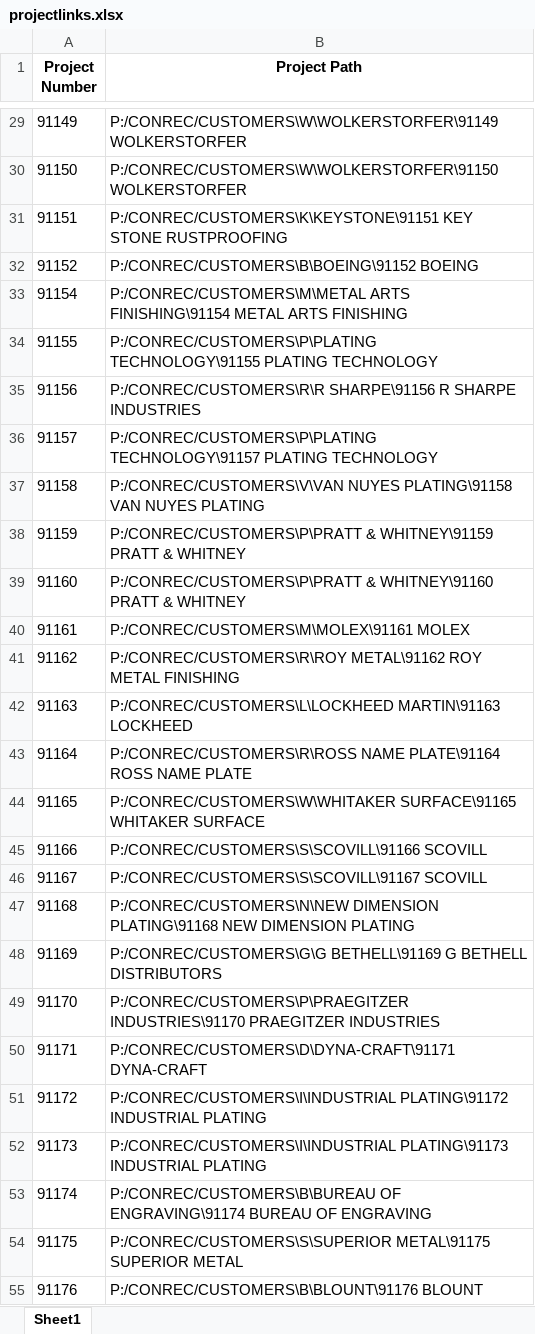
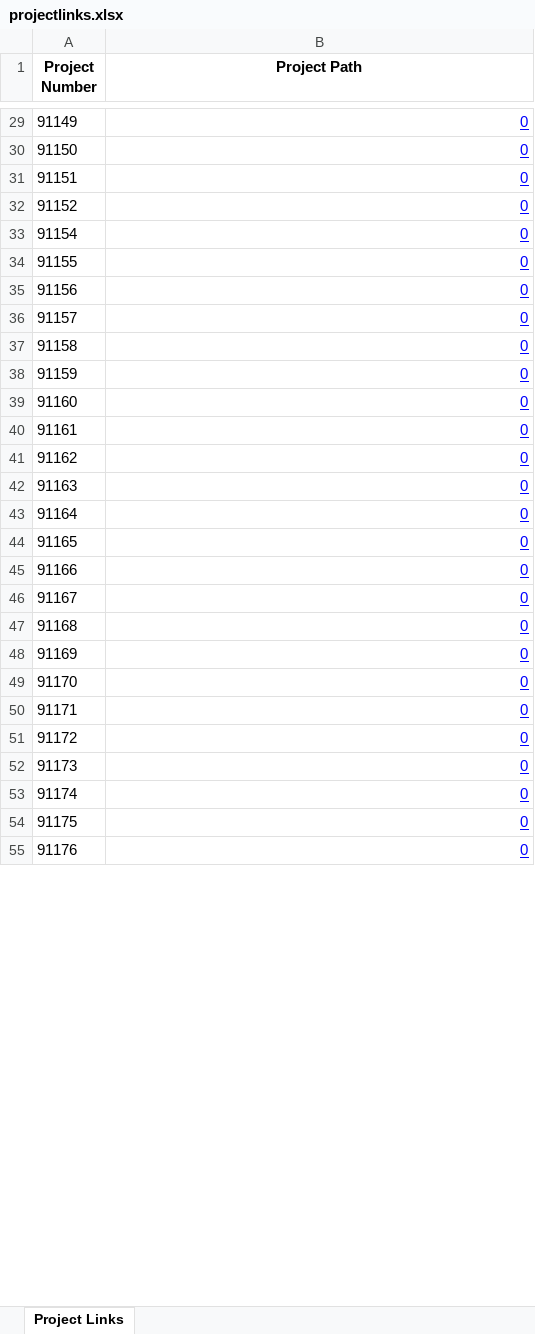
Before and after one commit to tylencallander/Kontek-ERP-27-Links-for-Project-Directories, an Excel workbook: projectlinks.xlsx, sheet Project Links, drawn as a sheet; only a part is shown, gaps mark what is left out; values as stored, in another font and other column widths than the file's, no borders; the diff covers the shown part only; the diff names each change by its address in the sheet, - before the commit and + after, or states it on an @@ line.

Commit message:
Made all folder paths hyperlinks

```diff
--- a/projectlinks.xlsx (sheet Project Links)
+++ b/projectlinks.xlsx (sheet Project Links)
-sheet tab: Sheet1
+sheet tab: Project Links
@@ B29:B55 underline: off → on, text colour: black → #0000FF @@
-B29 (Project Path): P:/CONREC/CUSTOMERS\W\WOLKERSTORFER\91149 WOLKERSTORFER
+B29 (Project Path): 0
-B30 (Project Path): P:/CONREC/CUSTOMERS\W\WOLKERSTORFER\91150 WOLKERSTORFER
+B30 (Project Path): 0
-B31 (Project Path): P:/CONREC/CUSTOMERS\K\KEYSTONE\91151 KEY STONE RUSTPROOFING
+B31 (Project Path): 0
-B32 (Project Path): P:/CONREC/CUSTOMERS\B\BOEING\91152 BOEING
+B32 (Project Path): 0
-B33 (Project Path): P:/CONREC/CUSTOMERS\M\METAL ARTS FINISHING\91154 METAL ARTS FINISHING
+B33 (Project Path): 0
-B34 (Project Path): P:/CONREC/CUSTOMERS\P\PLATING TECHNOLOGY\91155 PLATING TECHNOLOGY
+B34 (Project Path): 0
-B35 (Project Path): P:/CONREC/CUSTOMERS\R\R SHARPE\91156 R SHARPE INDUSTRIES
+B35 (Project Path): 0
-B36 (Project Path): P:/CONREC/CUSTOMERS\P\PLATING TECHNOLOGY\91157 PLATING TECHNOLOGY
+B36 (Project Path): 0
-B37 (Project Path): P:/CONREC/CUSTOMERS\V\VAN NUYES PLATING\91158 VAN NUYES PLATING
+B37 (Project Path): 0
-B38 (Project Path): P:/CONREC/CUSTOMERS\P\PRATT & WHITNEY\91159 PRATT & WHITNEY
+B38 (Project Path): 0
-B39 (Project Path): P:/CONREC/CUSTOMERS\P\PRATT & WHITNEY\91160 PRATT & WHITNEY
+B39 (Project Path): 0
-B40 (Project Path): P:/CONREC/CUSTOMERS\M\MOLEX\91161 MOLEX
+B40 (Project Path): 0
-B41 (Project Path): P:/CONREC/CUSTOMERS\R\ROY METAL\91162 ROY METAL FINISHING
+B41 (Project Path): 0
-B42 (Project Path): P:/CONREC/CUSTOMERS\L\LOCKHEED MARTIN\91163 LOCKHEED
+B42 (Project Path): 0
-B43 (Project Path): P:/CONREC/CUSTOMERS\R\ROSS NAME PLATE\91164 ROSS NAME PLATE
+B43 (Project Path): 0
-B44 (Project Path): P:/CONREC/CUSTOMERS\W\WHITAKER SURFACE\91165 WHITAKER SURFACE
+B44 (Project Path): 0
-B45 (Project Path): P:/CONREC/CUSTOMERS\S\SCOVILL\91166 SCOVILL
+B45 (Project Path): 0
-B46 (Project Path): P:/CONREC/CUSTOMERS\S\SCOVILL\91167 SCOVILL
+B46 (Project Path): 0
-B47 (Project Path): P:/CONREC/CUSTOMERS\N\NEW DIMENSION PLATING\91168 NEW DIMENSION PLATING
+B47 (Project Path): 0
-B48 (Project Path): P:/CONREC/CUSTOMERS\G\G BETHELL\91169 G BETHELL DISTRIBUTORS
+B48 (Project Path): 0
-B49 (Project Path): P:/CONREC/CUSTOMERS\P\PRAEGITZER INDUSTRIES\91170 PRAEGITZER INDUSTRIES
+B49 (Project Path): 0
-B50 (Project Path): P:/CONREC/CUSTOMERS\D\DYNA-CRAFT\91171 DYNA-CRAFT
+B50 (Project Path): 0
-B51 (Project Path): P:/CONREC/CUSTOMERS\I\INDUSTRIAL PLATING\91172 INDUSTRIAL PLATING
+B51 (Project Path): 0
-B52 (Project Path): P:/CONREC/CUSTOMERS\I\INDUSTRIAL PLATING\91173 INDUSTRIAL PLATING
+B52 (Project Path): 0
-B53 (Project Path): P:/CONREC/CUSTOMERS\B\BUREAU OF ENGRAVING\91174 BUREAU OF ENGRAVING
+B53 (Project Path): 0
-B54 (Project Path): P:/CONREC/CUSTOMERS\S\SUPERIOR METAL\91175 SUPERIOR METAL
+B54 (Project Path): 0
-B55 (Project Path): P:/CONREC/CUSTOMERS\B\BLOUNT\91176 BLOUNT
+B55 (Project Path): 0
```
Also changed, not shown: 496 edited cells and cell formats elsewhere in this sheet, 1 other file.
